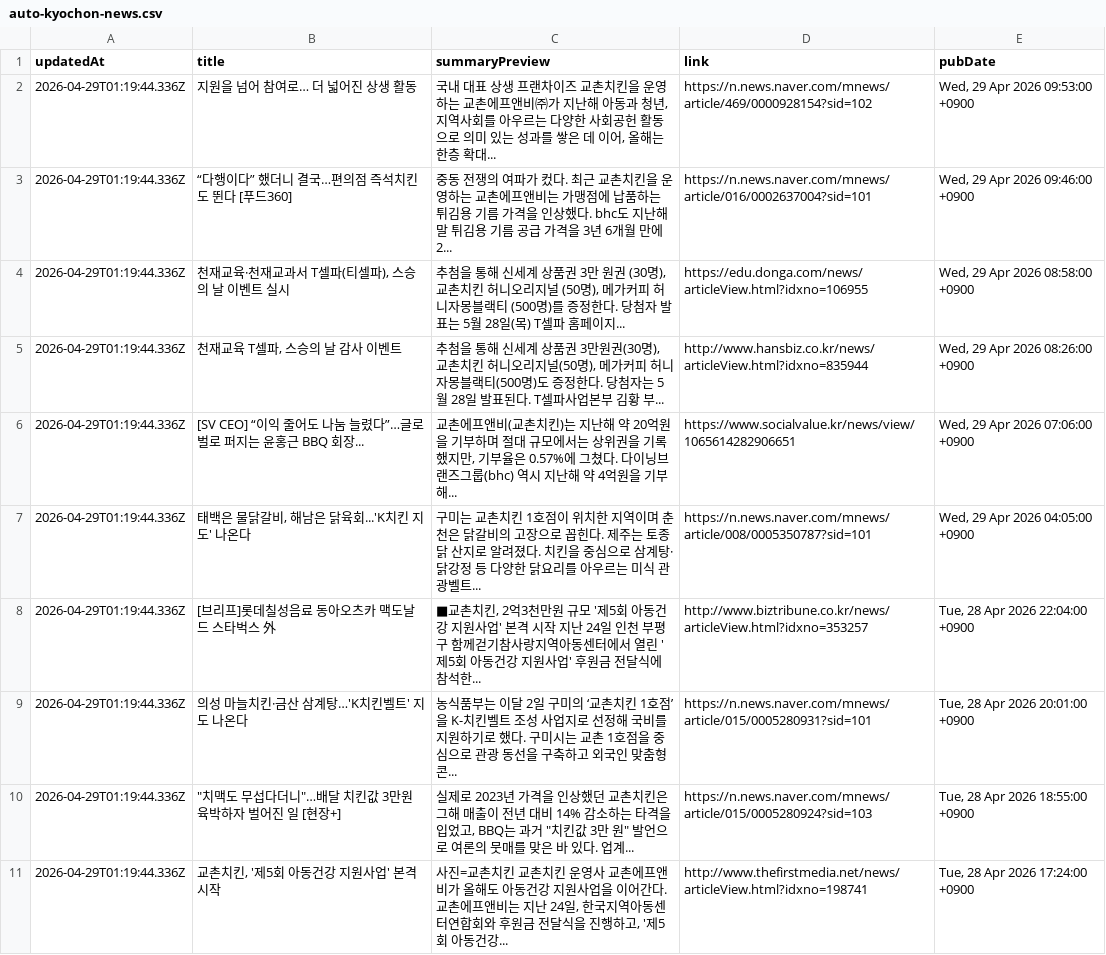
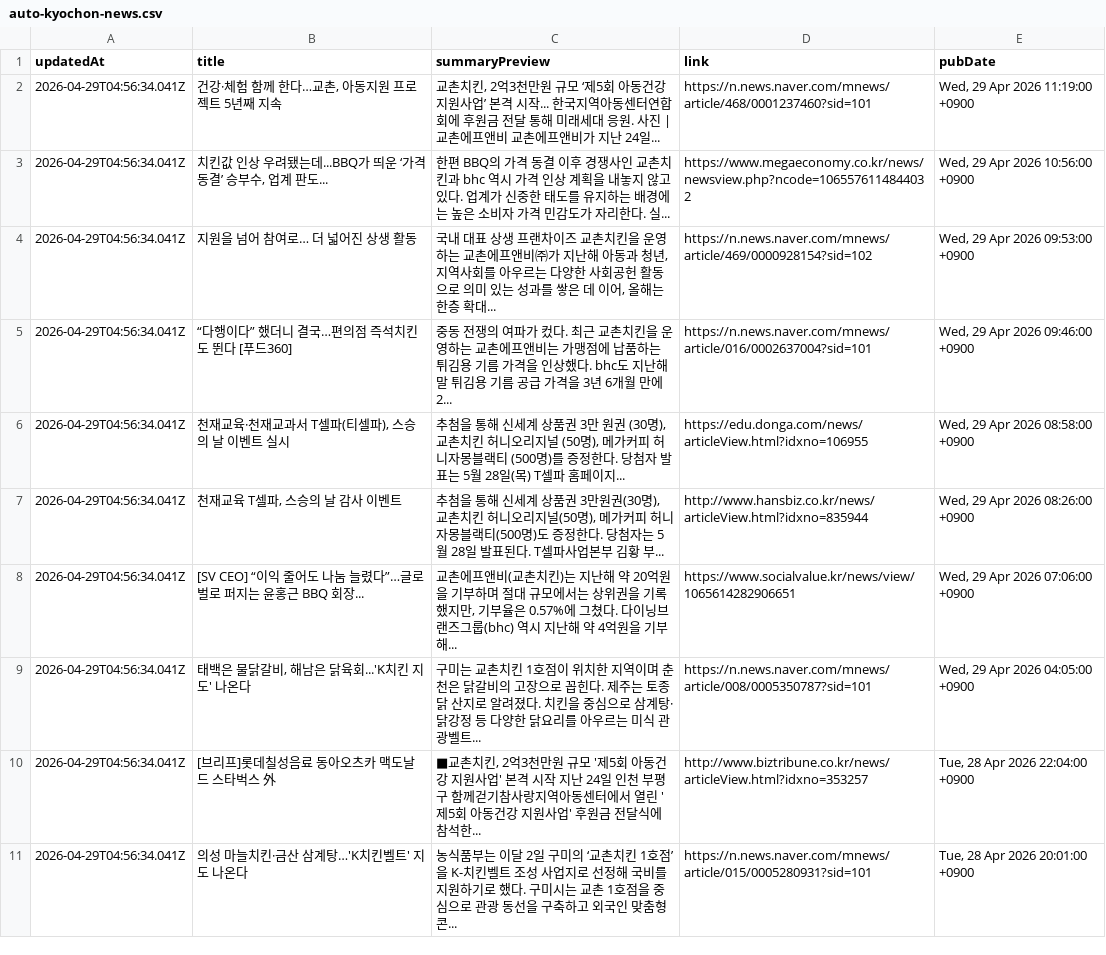
Before and after one commit to hermes-blue/chicken-mvp2-searching-style-cursor-, a CSV file: chicken-mvp/src/auto-kyochon-news.csv, drawn as a sheet.

```diff
--- a/chicken-mvp/src/auto-kyochon-news.csv
+++ b/chicken-mvp/src/auto-kyochon-news.csv
@@ -1,11 +1,11 @@
 "updatedAt","title","summaryPreview","link","pubDate"
-"2026-04-29T01:19:44.336Z","지원을 넘어 참여로… 더 넓어진 상생 활동","국내 대표 상생 프랜차이즈 교촌치킨을 운영하는 교촌에프앤비㈜가 지난해 아동과 청년, 지역사회를 아우르는 다양한 사회공헌 활동으로 의미 있는 성과를 쌓은 데 이어, 올해는 한층 확대...","https://n.news.naver.com/mnews/article/469/0000928154?sid=102","Wed, 29 Apr 2026 09:53:00 +0900"
-"2026-04-29T01:19:44.336Z","“다행이다” 했더니 결국…편의점 즉석치킨도 뛴다 [푸드360]","중동 전쟁의 여파가 컸다. 최근 교촌치킨을 운영하는 교촌에프앤비는 가맹점에 납품하는 튀김용 기름 가격을 인상했다. bhc도 지난해 말 튀김용 기름 공급 가격을 3년 6개월 만에 2...","https://n.news.naver.com/mnews/article/016/0002637004?sid=101","Wed, 29 Apr 2026 09:46:00 +0900"
-"2026-04-29T01:19:44.336Z","천재교육·천재교과서 T셀파(티셀파), 스승의 날 이벤트 실시","추첨을 통해 신세계 상품권 3만 원권 (30명), 교촌치킨 허니오리지널 (50명), 메가커피 허니자몽블랙티 (500명)를 증정한다. 당첨자 발표는 5월 28일(목) T셀파 홈페이지...","https://edu.donga.com/news/articleView.html?idxno=106955","Wed, 29 Apr 2026 08:58:00 +0900"
-"2026-04-29T01:19:44.336Z","천재교육 T셀파, 스승의 날 감사 이벤트","추첨을 통해 신세계 상품권 3만원권(30명), 교촌치킨 허니오리지널(50명), 메가커피 허니자몽블랙티(500명)도 증정한다. 당첨자는 5월 28일 발표된다. T셀파사업본부 김황 부...","http://www.hansbiz.co.kr/news/articleView.html?idxno=835944","Wed, 29 Apr 2026 08:26:00 +0900"
-"2026-04-29T01:19:44.336Z","[SV CEO] “이익 줄어도 나눔 늘렸다”…글로벌로 퍼지는 윤홍근 BBQ 회장...","교촌에프앤비(교촌치킨)는 지난해 약 20억원을 기부하며 절대 규모에서는 상위권을 기록했지만, 기부율은 0.57%에 그쳤다. 다이닝브랜즈그룹(bhc) 역시 지난해 약 4억원을 기부해...","https://www.socialvalue.kr/news/view/1065614282906651","Wed, 29 Apr 2026 07:06:00 +0900"
-"2026-04-29T01:19:44.336Z","태백은 물닭갈비, 해남은 닭육회...'K치킨 지도' 나온다","구미는 교촌치킨 1호점이 위치한 지역이며 춘천은 닭갈비의 고장으로 꼽힌다. 제주는 토종닭 산지로 알려졌다. 치킨을 중심으로 삼계탕·닭강정 등 다양한 닭요리를 아우르는 미식 관광벨트...","https://n.news.naver.com/mnews/article/008/0005350787?sid=101","Wed, 29 Apr 2026 04:05:00 +0900"
-"2026-04-29T01:19:44.336Z","[브리프]롯데칠성음료 동아오츠카 맥도날드 스타벅스 外","■교촌치킨, 2억3천만원 규모 '제5회 아동건강 지원사업' 본격 시작 지난 24일 인천 부평구 함께걷기참사랑지역아동센터에서 열린 '제5회 아동건강 지원사업' 후원금 전달식에 참석한...","http://www.biztribune.co.kr/news/articleView.html?idxno=353257","Tue, 28 Apr 2026 22:04:00 +0900"
-"2026-04-29T01:19:44.336Z","의성 마늘치킨·금산 삼계탕…'K치킨벨트' 지도 나온다","농식품부는 이달 2일 구미의 ‘교촌치킨 1호점’을 K-치킨벨트 조성 사업지로 선정해 국비를 지원하기로 했다. 구미시는 교촌 1호점을 중심으로 관광 동선을 구축하고 외국인 맞춤형 콘...","https://n.news.naver.com/mnews/article/015/0005280931?sid=101","Tue, 28 Apr 2026 20:01:00 +0900"
-"2026-04-29T01:19:44.336Z","""치맥도 무섭다더니""…배달 치킨값 3만원 육박하자 벌어진 일 [현장+]","실제로 2023년 가격을 인상했던 교촌치킨은 그해 매출이 전년 대비 14% 감소하는 타격을 입었고, BBQ는 과거 ""치킨값 3만 원"" 발언으로 여론의 뭇매를 맞은 바 있다. 업계...","https://n.news.naver.com/mnews/article/015/0005280924?sid=103","Tue, 28 Apr 2026 18:55:00 +0900"
-"2026-04-29T01:19:44.336Z","교촌치킨, '제5회 아동건강 지원사업' 본격 시작","사진=교촌치킨 교촌치킨 운영사 교촌에프앤비가 올해도 아동건강 지원사업을 이어간다. 교촌에프앤비는 지난 24일, 한국지역아동센터연합회와 후원금 전달식을 진행하고, '제5회 아동건강...","http://www.thefirstmedia.net/news/articleView.html?idxno=198741","Tue, 28 Apr 2026 17:24:00 +0900"
+"2026-04-29T04:56:34.041Z","건강·체험 함께 한다…교촌, 아동지원 프로젝트 5년째 지속","교촌치킨, 2억3천만원 규모 ‘제5회 아동건강 지원사업’ 본격 시작... 한국지역아동센터연합회에 후원금 전달 통해 미래세대 응원. 사진 | 교촌에프앤비 교촌에프앤비가 지난 24일...","https://n.news.naver.com/mnews/article/468/0001237460?sid=101","Wed, 29 Apr 2026 11:19:00 +0900"
+"2026-04-29T04:56:34.041Z","치킨값 인상 우려됐는데...BBQ가 띄운 ‘가격 동결’ 승부수, 업계 판도...","한편 BBQ의 가격 동결 이후 경쟁사인 교촌치킨과 bhc 역시 가격 인상 계획을 내놓지 않고 있다. 업계가 신중한 태도를 유지하는 배경에는 높은 소비자 가격 민감도가 자리한다. 실...","https://www.megaeconomy.co.kr/news/newsview.php?ncode=1065576114844032","Wed, 29 Apr 2026 10:56:00 +0900"
+"2026-04-29T04:56:34.041Z","지원을 넘어 참여로… 더 넓어진 상생 활동","국내 대표 상생 프랜차이즈 교촌치킨을 운영하는 교촌에프앤비㈜가 지난해 아동과 청년, 지역사회를 아우르는 다양한 사회공헌 활동으로 의미 있는 성과를 쌓은 데 이어, 올해는 한층 확대...","https://n.news.naver.com/mnews/article/469/0000928154?sid=102","Wed, 29 Apr 2026 09:53:00 +0900"
+"2026-04-29T04:56:34.041Z","“다행이다” 했더니 결국…편의점 즉석치킨도 뛴다 [푸드360]","중동 전쟁의 여파가 컸다. 최근 교촌치킨을 운영하는 교촌에프앤비는 가맹점에 납품하는 튀김용 기름 가격을 인상했다. bhc도 지난해 말 튀김용 기름 공급 가격을 3년 6개월 만에 2...","https://n.news.naver.com/mnews/article/016/0002637004?sid=101","Wed, 29 Apr 2026 09:46:00 +0900"
+"2026-04-29T04:56:34.041Z","천재교육·천재교과서 T셀파(티셀파), 스승의 날 이벤트 실시","추첨을 통해 신세계 상품권 3만 원권 (30명), 교촌치킨 허니오리지널 (50명), 메가커피 허니자몽블랙티 (500명)를 증정한다. 당첨자 발표는 5월 28일(목) T셀파 홈페이지...","https://edu.donga.com/news/articleView.html?idxno=106955","Wed, 29 Apr 2026 08:58:00 +0900"
+"2026-04-29T04:56:34.041Z","천재교육 T셀파, 스승의 날 감사 이벤트","추첨을 통해 신세계 상품권 3만원권(30명), 교촌치킨 허니오리지널(50명), 메가커피 허니자몽블랙티(500명)도 증정한다. 당첨자는 5월 28일 발표된다. T셀파사업본부 김황 부...","http://www.hansbiz.co.kr/news/articleView.html?idxno=835944","Wed, 29 Apr 2026 08:26:00 +0900"
+"2026-04-29T04:56:34.041Z","[SV CEO] “이익 줄어도 나눔 늘렸다”…글로벌로 퍼지는 윤홍근 BBQ 회장...","교촌에프앤비(교촌치킨)는 지난해 약 20억원을 기부하며 절대 규모에서는 상위권을 기록했지만, 기부율은 0.57%에 그쳤다. 다이닝브랜즈그룹(bhc) 역시 지난해 약 4억원을 기부해...","https://www.socialvalue.kr/news/view/1065614282906651","Wed, 29 Apr 2026 07:06:00 +0900"
+"2026-04-29T04:56:34.041Z","태백은 물닭갈비, 해남은 닭육회...'K치킨 지도' 나온다","구미는 교촌치킨 1호점이 위치한 지역이며 춘천은 닭갈비의 고장으로 꼽힌다. 제주는 토종닭 산지로 알려졌다. 치킨을 중심으로 삼계탕·닭강정 등 다양한 닭요리를 아우르는 미식 관광벨트...","https://n.news.naver.com/mnews/article/008/0005350787?sid=101","Wed, 29 Apr 2026 04:05:00 +0900"
+"2026-04-29T04:56:34.041Z","[브리프]롯데칠성음료 동아오츠카 맥도날드 스타벅스 外","■교촌치킨, 2억3천만원 규모 '제5회 아동건강 지원사업' 본격 시작 지난 24일 인천 부평구 함께걷기참사랑지역아동센터에서 열린 '제5회 아동건강 지원사업' 후원금 전달식에 참석한...","http://www.biztribune.co.kr/news/articleView.html?idxno=353257","Tue, 28 Apr 2026 22:04:00 +0900"
+"2026-04-29T04:56:34.041Z","의성 마늘치킨·금산 삼계탕…'K치킨벨트' 지도 나온다","농식품부는 이달 2일 구미의 ‘교촌치킨 1호점’을 K-치킨벨트 조성 사업지로 선정해 국비를 지원하기로 했다. 구미시는 교촌 1호점을 중심으로 관광 동선을 구축하고 외국인 맞춤형 콘...","https://n.news.naver.com/mnews/article/015/0005280931?sid=101","Tue, 28 Apr 2026 20:01:00 +0900"
```
Also changed, not shown: 1 other file.
